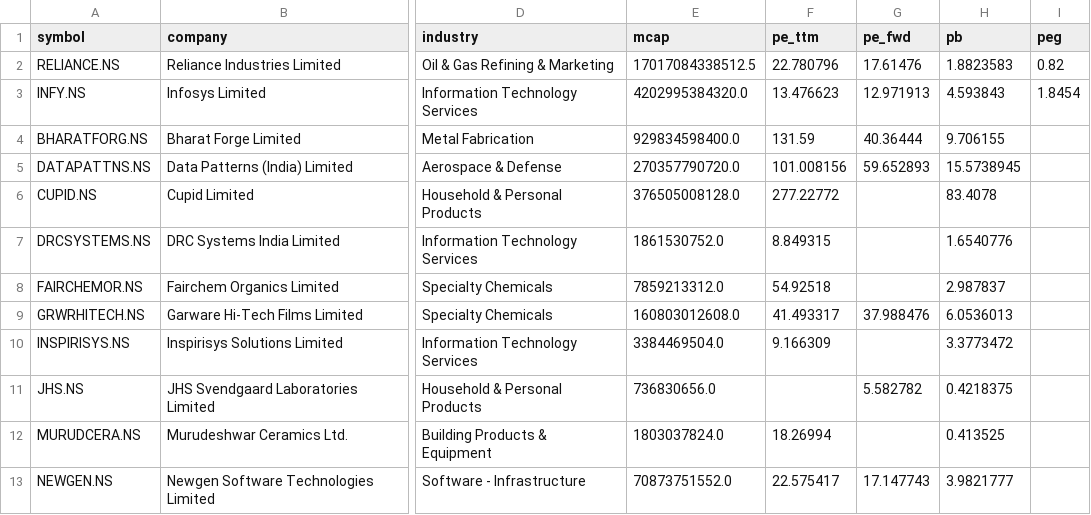
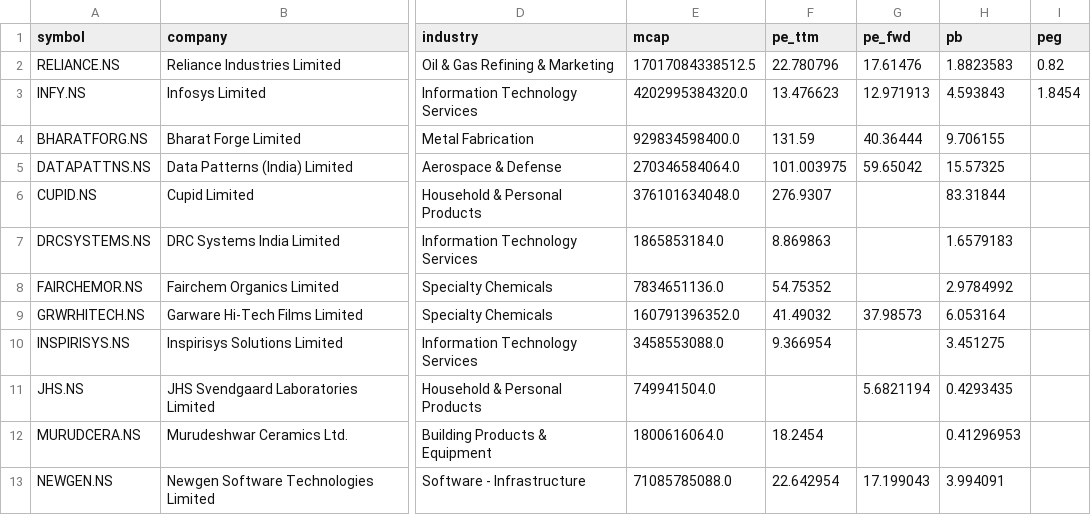
Before and after one commit to cogit0erg0sum/mgb-cockpit, a CSV file: app/data/fundamentals.csv, drawn as a sheet; only a part is shown, gaps mark what is left out; the diff covers the shown part only; the diff names each change by its address in the sheet, - before the commit and + after, or states it on an @@ line.

```diff
--- a/app/data/fundamentals.csv
+++ b/app/data/fundamentals.csv
-E5 (mcap): 270357790720.0
+E5 (mcap): 270346584064.0
-F5 (pe_ttm): 101.008156
+F5 (pe_ttm): 101.003975
-G5 (pe_fwd): 59.652893
+G5 (pe_fwd): 59.65042
-H5 (pb): 15.5738945
+H5 (pb): 15.57325
-E6 (mcap): 376505008128.0
+E6 (mcap): 376101634048.0
-F6 (pe_ttm): 277.22772
+F6 (pe_ttm): 276.9307
-H6 (pb): 83.4078
+H6 (pb): 83.31844
-E7 (mcap): 1861530752.0
+E7 (mcap): 1865853184.0
-F7 (pe_ttm): 8.849315
+F7 (pe_ttm): 8.869863
-H7 (pb): 1.6540776
+H7 (pb): 1.6579183
-E8 (mcap): 7859213312.0
+E8 (mcap): 7834651136.0
-F8 (pe_ttm): 54.92518
+F8 (pe_ttm): 54.75352
-H8 (pb): 2.987837
+H8 (pb): 2.9784992
-E9 (mcap): 160803012608.0
+E9 (mcap): 160791396352.0
-F9 (pe_ttm): 41.493317
+F9 (pe_ttm): 41.49032
-G9 (pe_fwd): 37.988476
+G9 (pe_fwd): 37.98573
-H9 (pb): 6.0536013
+H9 (pb): 6.053164
-E10 (mcap): 3384469504.0
+E10 (mcap): 3458553088.0
-F10 (pe_ttm): 9.166309
+F10 (pe_ttm): 9.366954
-H10 (pb): 3.3773472
+H10 (pb): 3.451275
-E11 (mcap): 736830656.0
+E11 (mcap): 749941504.0
-G11 (pe_fwd): 5.582782
+G11 (pe_fwd): 5.6821194
-H11 (pb): 0.4218375
+H11 (pb): 0.4293435
-E12 (mcap): 1803037824.0
+E12 (mcap): 1800616064.0
-F12 (pe_ttm): 18.26994
+F12 (pe_ttm): 18.2454
-H12 (pb): 0.413525
+H12 (pb): 0.41296953
-E13 (mcap): 70873751552.0
+E13 (mcap): 71085785088.0
-F13 (pe_ttm): 22.575417
+F13 (pe_ttm): 22.642954
-G13 (pe_fwd): 17.147743
+G13 (pe_fwd): 17.199043
-H13 (pb): 3.9821777
+H13 (pb): 3.994091
```
Also changed, not shown: 38 edited cells elsewhere in this file, app/data/dashboard.csv.
